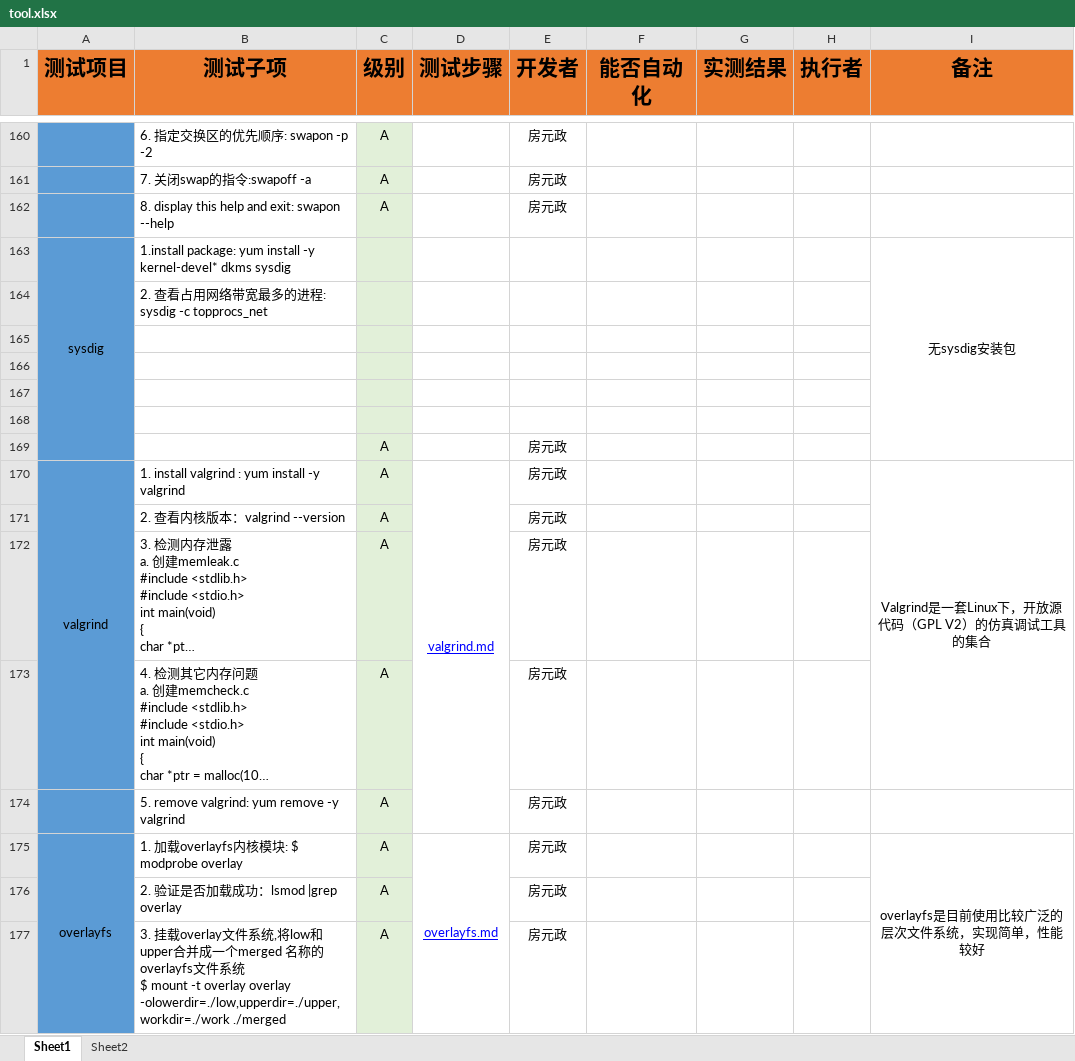
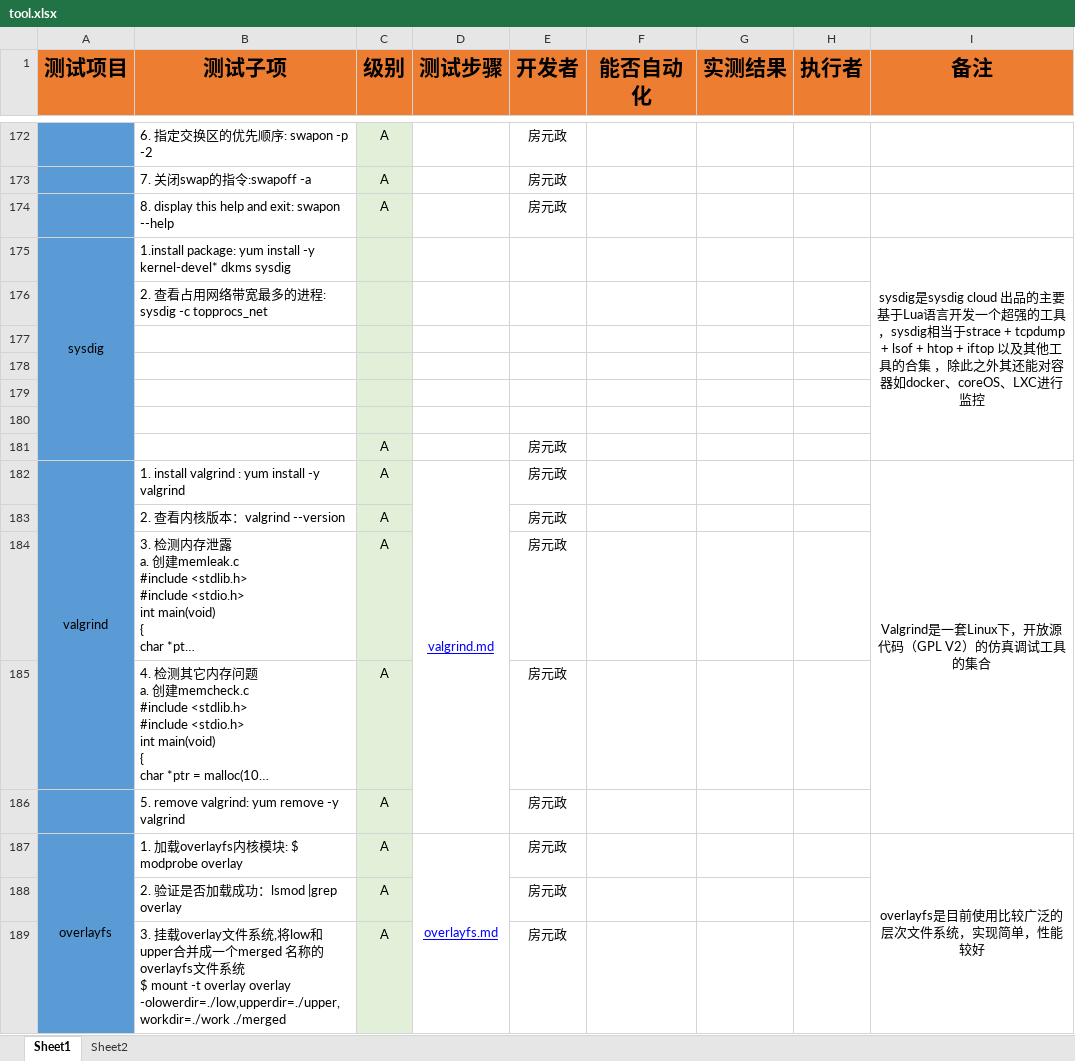
Before and after one commit to open-estuary/test-definitions, an Excel workbook: list/tool.xlsx, sheet Sheet1, drawn as a sheet; only a part is shown, gaps mark what is left out; long unchanged cells end in …; values as stored, in another font and other column widths than the file's, no borders; conditional formats not drawn; removed rows and columns are numbered as before the commit, all else as after; the diff covers the shown part only; the diff names each change by its address in the sheet, - before the commit and + after, or states it on an @@ line.

```diff
--- a/list/tool.xlsx (sheet Sheet1)
+++ b/list/tool.xlsx (sheet Sheet1)
-I175 (备注): 无sysdig安装包
+I175 (备注): sysdig是sysdig cloud 出品的主要基于Lua语言开发一个超强的工具，sysdig相当于strace + tcpdump + lsof + htop + iftop 以及其他工具的合集 ，除此之外其还能对容器如docker、coreOS、LXC进行监控
-I170:I173 merged
+I182:I186 merged
```
Also changed, not shown: 13 added rows, 1 removed row, 29 edited cells and merged cells elsewhere in this sheet, 6 other files.
